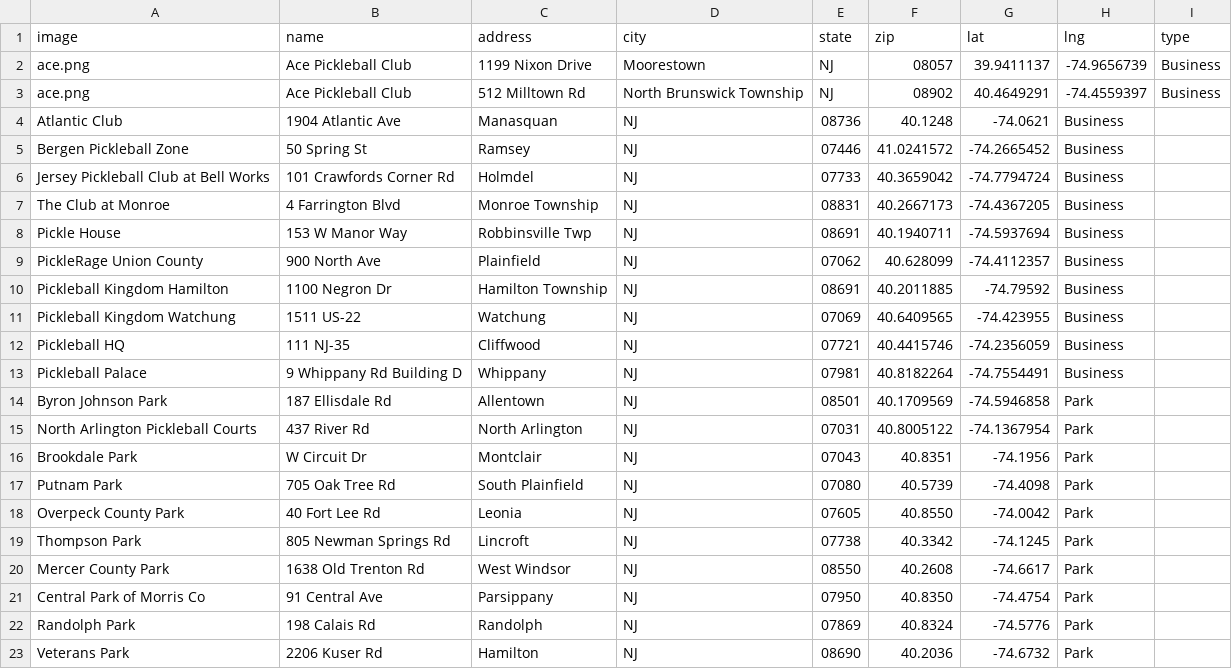
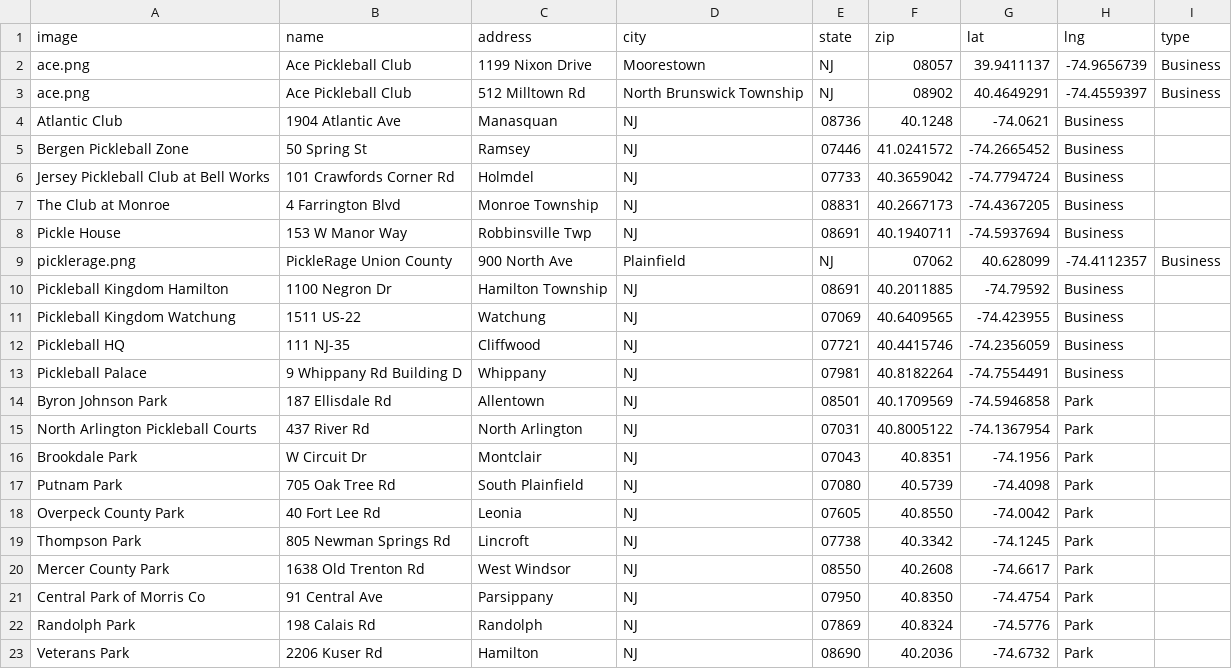
Before and after one commit to andrewrelic/pickleball-finder, a CSV file: locations-nj.csv, drawn as a sheet.

Commit message:
Update locations-nj.csv

```diff
--- a/locations-nj.csv
+++ b/locations-nj.csv
@@ -8,3 +8,3 @@ The Club at Monroe, 4 Farrington Blvd, Monroe Township, NJ, 08831,40.2667173,-74
 Pickle House,153 W Manor Way, Robbinsville Twp, NJ, 08691,40.1940711,-74.5937694, Business
-PickleRage Union County,900 North Ave,Plainfield,NJ,07062,40.628099,-74.4112357, Business
+picklerage.png,PickleRage Union County,900 North Ave,Plainfield,NJ,07062,40.628099,-74.4112357, Business
 Pickleball Kingdom Hamilton, 1100 Negron Dr, Hamilton Township, NJ, 08691, 40.2011885,-74.79592, Business
```
